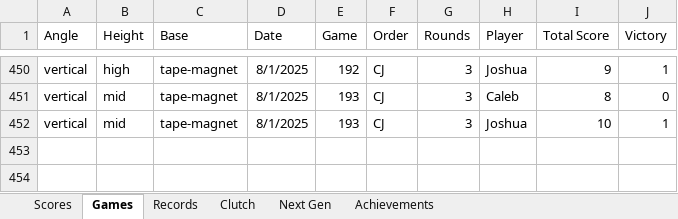
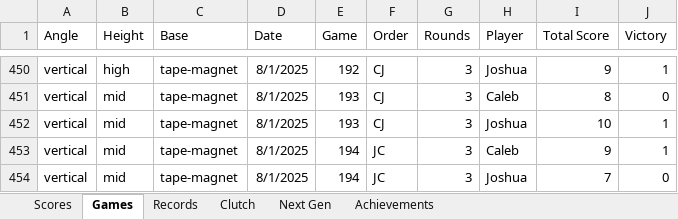
Before and after one commit to CalebSkinner1/DartsAnalysis, an Excel workbook: Maxfield - Darts.xlsx, sheet Games, drawn as a sheet; only a part is shown, gaps mark what is left out; values as stored, in another font and other column widths than the file's, no borders; table styles not drawn; the diff names each change by its address in the sheet, - before the commit and + after, or states it on an @@ line.

```diff
--- a/Maxfield - Darts.xlsx (sheet Games)
+++ b/Maxfield - Darts.xlsx (sheet Games)
+row 453: vertical | mid | tape-magnet | 8/1/2025 | 194 | JC | 3 | Caleb | 9 | 1
+row 454: vertical | mid | tape-magnet | 8/1/2025 | 194 | JC | 3 | Joshua | 7 | 0
```
Also changed, not shown: sheet Scores, sheet Next Gen.
